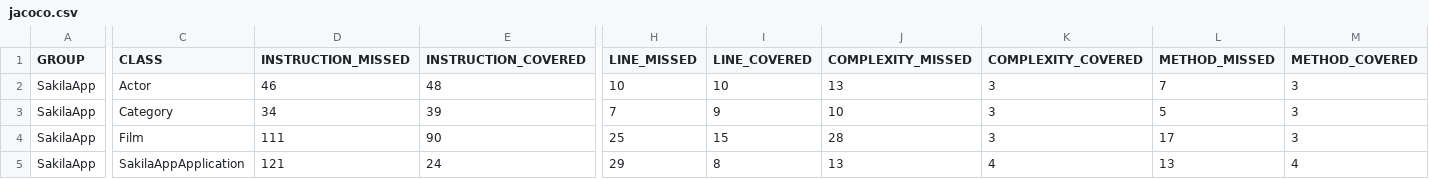
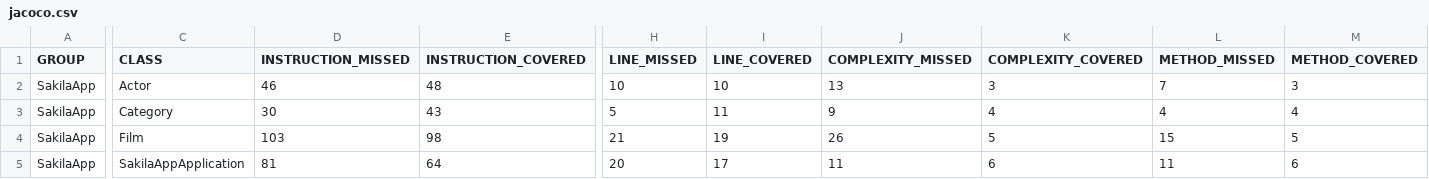
Before and after one commit to TedBrom/SakilaApp, a CSV file: target/site/jacoco/jacoco.csv, drawn as a sheet; only a part is shown, gaps mark what is left out; the diff names each change by its address in the sheet, - before the commit and + after, or states it on an @@ line.

```diff
--- a/target/site/jacoco/jacoco.csv
+++ b/target/site/jacoco/jacoco.csv
-D3 (INSTRUCTION_MISSED): 34
+D3 (INSTRUCTION_MISSED): 30
-E3 (INSTRUCTION_COVERED): 39
+E3 (INSTRUCTION_COVERED): 43
-H3 (LINE_MISSED): 7
+H3 (LINE_MISSED): 5
-I3 (LINE_COVERED): 9
+I3 (LINE_COVERED): 11
-J3 (COMPLEXITY_MISSED): 10
+J3 (COMPLEXITY_MISSED): 9
-K3 (COMPLEXITY_COVERED): 3
+K3 (COMPLEXITY_COVERED): 4
-L3 (METHOD_MISSED): 5
+L3 (METHOD_MISSED): 4
-M3 (METHOD_COVERED): 3
+M3 (METHOD_COVERED): 4
-D4 (INSTRUCTION_MISSED): 111
+D4 (INSTRUCTION_MISSED): 103
-E4 (INSTRUCTION_COVERED): 90
+E4 (INSTRUCTION_COVERED): 98
-H4 (LINE_MISSED): 25
+H4 (LINE_MISSED): 21
-I4 (LINE_COVERED): 15
+I4 (LINE_COVERED): 19
-J4 (COMPLEXITY_MISSED): 28
+J4 (COMPLEXITY_MISSED): 26
-K4 (COMPLEXITY_COVERED): 3
+K4 (COMPLEXITY_COVERED): 5
-L4 (METHOD_MISSED): 17
+L4 (METHOD_MISSED): 15
-M4 (METHOD_COVERED): 3
+M4 (METHOD_COVERED): 5
-D5 (INSTRUCTION_MISSED): 121
+D5 (INSTRUCTION_MISSED): 81
-E5 (INSTRUCTION_COVERED): 24
+E5 (INSTRUCTION_COVERED): 64
-H5 (LINE_MISSED): 29
+H5 (LINE_MISSED): 20
-I5 (LINE_COVERED): 8
+I5 (LINE_COVERED): 17
-J5 (COMPLEXITY_MISSED): 13
+J5 (COMPLEXITY_MISSED): 11
-K5 (COMPLEXITY_COVERED): 4
+K5 (COMPLEXITY_COVERED): 6
-L5 (METHOD_MISSED): 13
+L5 (METHOD_MISSED): 11
-M5 (METHOD_COVERED): 4
+M5 (METHOD_COVERED): 6
```
Also changed, not shown: 23 other files.
